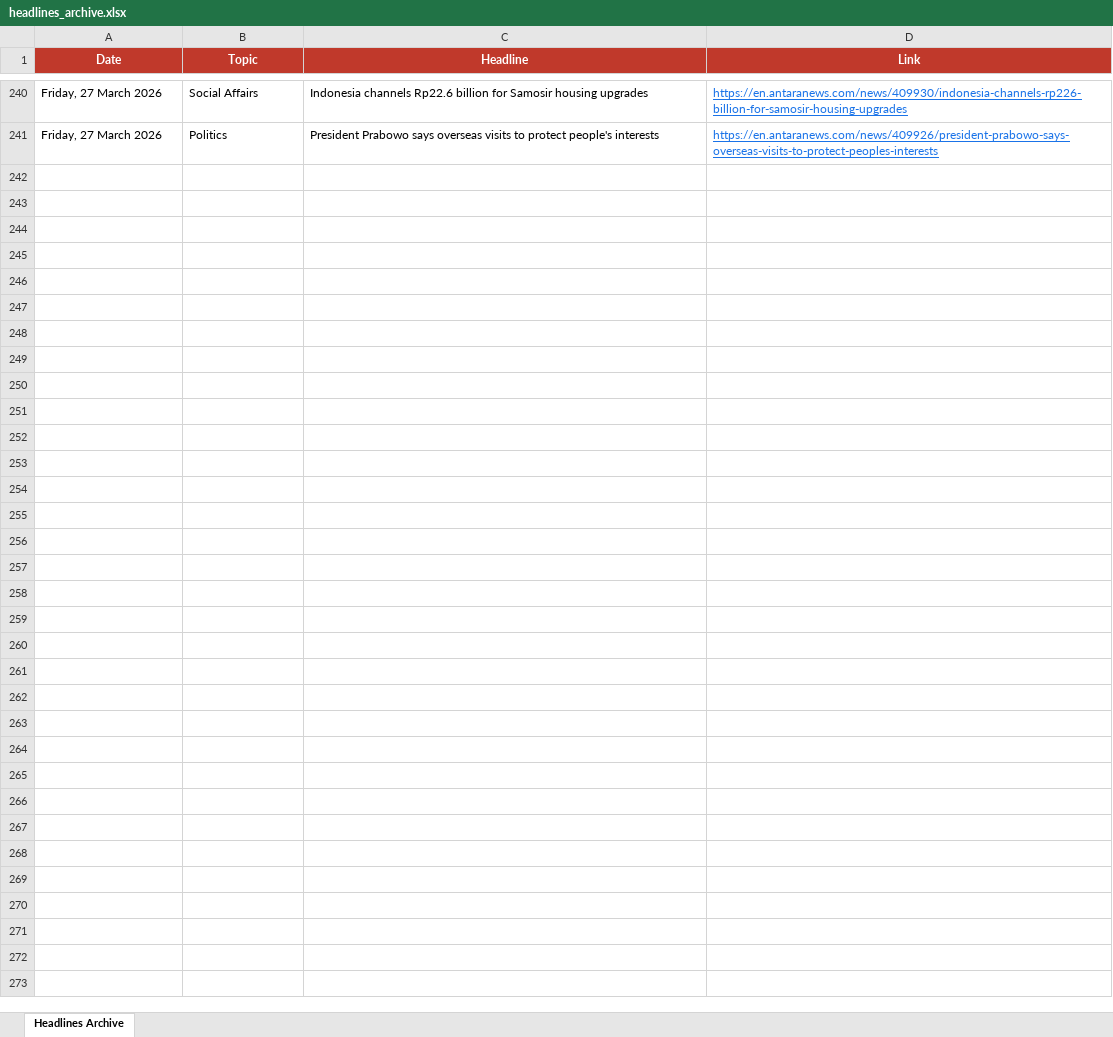
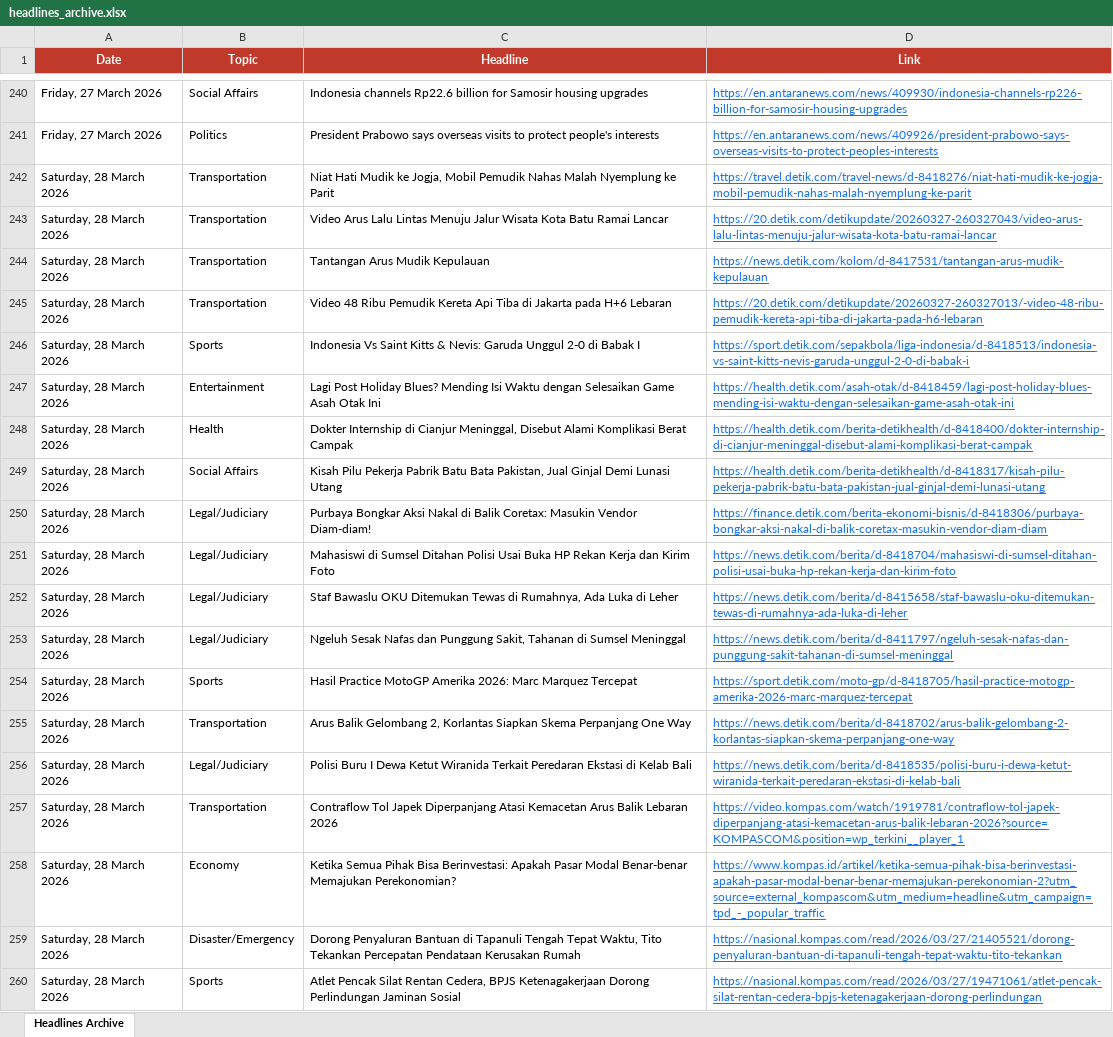
Before and after one commit to rattanarcher/Indo-news-briefing, an Excel workbook: headlines_archive.xlsx, sheet Headlines Archive, drawn as a sheet; only a part is shown, gaps mark what is left out; values as stored, in another font and other column widths than the file's, no borders; the diff covers the shown part only; the diff names each change by its address in the sheet, - before the commit and + after, or states it on an @@ line.

```diff
--- a/headlines_archive.xlsx (sheet Headlines Archive)
+++ b/headlines_archive.xlsx (sheet Headlines Archive)
+row 242: Saturday, 28 March 2026 | Transportation | Niat Hati Mudik ke Jogja, Mobil Pemudik Nahas Malah Nyemplung ke Parit | https://travel.detik.com/travel-news/d-8418276/niat-hati-mudik-ke-jogja-mobil-pemudik-nahas-malah-nyemplung-ke-parit
+row 243: Saturday, 28 March 2026 | Transportation | Video Arus Lalu Lintas Menuju Jalur Wisata Kota Batu Ramai Lancar | https://20.detik.com/detikupdate/20260327-260327043/video-arus-lalu-lintas-menuju-jalur-wisata-kota-batu-ramai-lancar
+row 244: Saturday, 28 March 2026 | Transportation | Tantangan Arus Mudik Kepulauan | https://news.detik.com/kolom/d-8417531/tantangan-arus-mudik-kepulauan
+row 245: Saturday, 28 March 2026 | Transportation | Video 48 Ribu Pemudik Kereta Api Tiba di Jakarta pada H+6 Lebaran | https://20.detik.com/detikupdate/20260327-260327013/-video-48-ribu-pemudik-kereta-api-tiba-di-jakarta-pada-h6-lebaran
+row 246: Saturday, 28 March 2026 | Sports | Indonesia Vs Saint Kitts & Nevis: Garuda Unggul 2-0 di Babak I | https://sport.detik.com/sepakbola/liga-indonesia/d-8418513/indonesia-vs-saint-kitts-nevis-garuda-unggul-2-0-di-babak-i
+row 247: Saturday, 28 March 2026 | Entertainment | Lagi Post Holiday Blues? Mending Isi Waktu dengan Selesaikan Game Asah Otak Ini | https://health.detik.com/asah-otak/d-8418459/lagi-post-holiday-blues-mending-isi-waktu-dengan-selesaikan-game-asah-otak-ini
+row 248: Saturday, 28 March 2026 | Health | Dokter Internship di Cianjur Meninggal, Disebut Alami Komplikasi Berat Campak | https://health.detik.com/berita-detikhealth/d-8418400/dokter-internship-di-cianjur-meninggal-disebut-alami-komplikasi-berat-campak
+row 249: Saturday, 28 March 2026 | Social Affairs | Kisah Pilu Pekerja Pabrik Batu Bata Pakistan, Jual Ginjal Demi Lunasi Utang | https://health.detik.com/berita-detikhealth/d-8418317/kisah-pilu-pekerja-pabrik-batu-bata-pakistan-jual-ginjal-demi-lunasi-utang
+row 250: Saturday, 28 March 2026 | Legal/Judiciary | Purbaya Bongkar Aksi Nakal di Balik Coretax: Masukin Vendor Diam-diam! | https://finance.detik.com/berita-ekonomi-bisnis/d-8418306/purbaya-bongkar-aksi-nakal-di-balik-coretax-masukin-vendor-diam-diam
+row 251: Saturday, 28 March 2026 | Legal/Judiciary | Mahasiswi di Sumsel Ditahan Polisi Usai Buka HP Rekan Kerja dan Kirim Foto | https://news.detik.com/berita/d-8418704/mahasiswi-di-sumsel-ditahan-polisi-usai-buka-hp-rekan-kerja-dan-kirim-foto
+row 252: Saturday, 28 March 2026 | Legal/Judiciary | Staf Bawaslu OKU Ditemukan Tewas di Rumahnya, Ada Luka di Leher | https://news.detik.com/berita/d-8415658/staf-bawaslu-oku-ditemukan-tewas-di-rumahnya-ada-luka-di-leher
+row 253: Saturday, 28 March 2026 | Legal/Judiciary | Ngeluh Sesak Nafas dan Punggung Sakit, Tahanan di Sumsel Meninggal | https://news.detik.com/berita/d-8411797/ngeluh-sesak-nafas-dan-punggung-sakit-tahanan-di-sumsel-meninggal
+row 254: Saturday, 28 March 2026 | Sports | Hasil Practice MotoGP Amerika 2026: Marc Marquez Tercepat | https://sport.detik.com/moto-gp/d-8418705/hasil-practice-motogp-amerika-2026-marc-marquez-tercepat
+row 255: Saturday, 28 March 2026 | Transportation | Arus Balik Gelombang 2, Korlantas Siapkan Skema Perpanjang One Way | https://news.detik.com/berita/d-8418702/arus-balik-gelombang-2-korlantas-siapkan-skema-perpanjang-one-way
+row 256: Saturday, 28 March 2026 | Legal/Judiciary | Polisi Buru I Dewa Ketut Wiranida Terkait Peredaran Ekstasi di Kelab Bali | https://news.detik.com/berita/d-8418535/polisi-buru-i-dewa-ketut-wiranida-terkait-peredaran-ekstasi-di-kelab-bali
+row 257: Saturday, 28 March 2026 | Transportation | Contraflow Tol Japek Diperpanjang Atasi Kemacetan Arus Balik Lebaran 2026 | https://video.kompas.com/watch/1919781/contraflow-tol-japek-diperpanjang-atasi-kemacetan-arus-balik-lebaran-2026?source=KOMPASCOM&position=wp_terkini__player_1
+row 258: Saturday, 28 March 2026 | Economy | Ketika Semua Pihak Bisa Berinvestasi: Apakah Pasar Modal Benar-benar Memajukan Perekonomian? | https://www.kompas.id/artikel/ketika-semua-pihak-bisa-berinvestasi-apakah-pasar-modal-benar-benar-memajukan-perekonomian-2?utm_source=external_kompascom&utm_medium=headline&utm_campaign=tpd_-_popular_traffic
+row 259: Saturday, 28 March 2026 | Disaster/Emergency | Dorong Penyaluran Bantuan di Tapanuli Tengah Tepat Waktu, Tito Tekankan Percepatan Pendataan Kerusakan Rumah | https://nasional.kompas.com/read/2026/03/27/21405521/dorong-penyaluran-bantuan-di-tapanuli-tengah-tepat-waktu-tito-tekankan
+row 260: Saturday, 28 March 2026 | Sports | Atlet Pencak Silat Rentan Cedera, BPJS Ketenagakerjaan Dorong Perlindungan Jaminan Sosial | https://nasional.kompas.com/read/2026/03/27/19471061/atlet-pencak-silat-rentan-cedera-bpjs-ketenagakerjaan-dorong-perlindungan
```
Also changed, not shown: 41 added rows elsewhere in this sheet.
